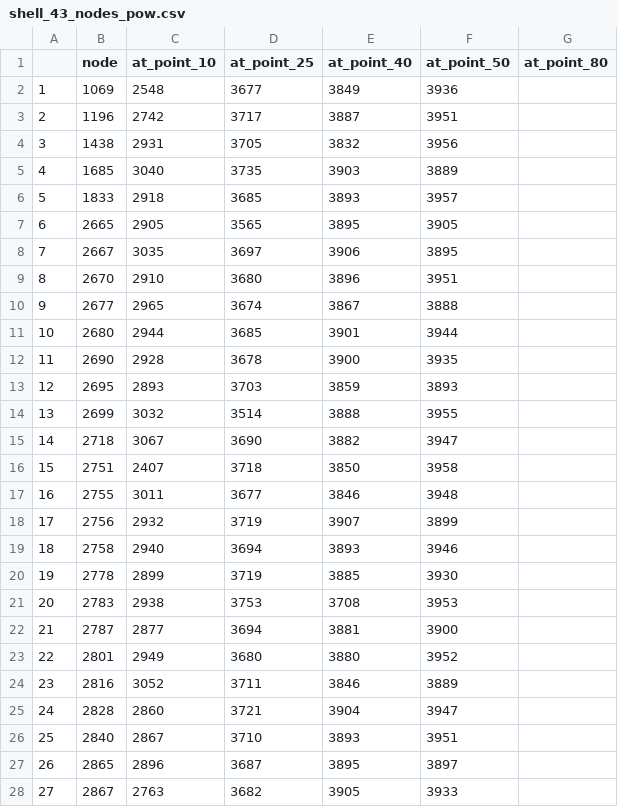
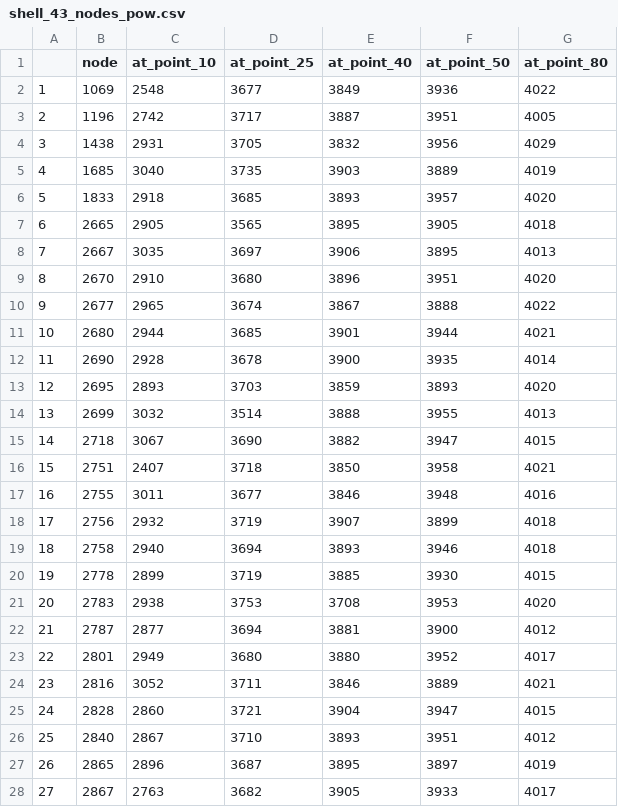
Before and after one commit to dheeraj-2000/6th_sem_Academics, a CSV file: SocialNetworkAnalysis/Course Project/Experiment 1/Extended/Facebook/shell43/shell_43_nodes_pow.csv, drawn as a sheet; only a part is shown; the diff covers the shown part only.

Commit message:
added diffu power of shelll33 at p 0.8

```diff
--- a/SocialNetworkAnalysis/Course Project/Experiment 1/Extended/Facebook/shell43/shell_43_nodes_pow.csv
+++ b/SocialNetworkAnalysis/Course Project/Experiment 1/Extended/Facebook/shell43/shell_43_nodes_pow.csv
@@ -1,28 +1,28 @@
 ,node,at_point_10,at_point_25,at_point_40,at_point_50,at_point_80
-1,1069,2548,3677,3849,3936,
-2,1196,2742,3717,3887,3951,
-3,1438,2931,3705,3832,3956,
-4,1685,3040,3735,3903,3889,
-5,1833,2918,3685,3893,3957,
-6,2665,2905,3565,3895,3905,
-7,2667,3035,3697,3906,3895,
-8,2670,2910,3680,3896,3951,
-9,2677,2965,3674,3867,3888,
-10,2680,2944,3685,3901,3944,
-11,2690,2928,3678,3900,3935,
-12,2695,2893,3703,3859,3893,
-13,2699,3032,3514,3888,3955,
-14,2718,3067,3690,3882,3947,
-15,2751,2407,3718,3850,3958,
-16,2755,3011,3677,3846,3948,
-17,2756,2932,3719,3907,3899,
-18,2758,2940,3694,3893,3946,
-19,2778,2899,3719,3885,3930,
-20,2783,2938,3753,3708,3953,
-21,2787,2877,3694,3881,3900,
-22,2801,2949,3680,3880,3952,
-23,2816,3052,3711,3846,3889,
-24,2828,2860,3721,3904,3947,
-25,2840,2867,3710,3893,3951,
-26,2865,2896,3687,3895,3897,
-27,2867,2763,3682,3905,3933,
+1,1069,2548,3677,3849,3936,4022
+2,1196,2742,3717,3887,3951,4005
+3,1438,2931,3705,3832,3956,4029
+4,1685,3040,3735,3903,3889,4019
+5,1833,2918,3685,3893,3957,4020
+6,2665,2905,3565,3895,3905,4018
+7,2667,3035,3697,3906,3895,4013
+8,2670,2910,3680,3896,3951,4020
+9,2677,2965,3674,3867,3888,4022
+10,2680,2944,3685,3901,3944,4021
+11,2690,2928,3678,3900,3935,4014
+12,2695,2893,3703,3859,3893,4020
+13,2699,3032,3514,3888,3955,4013
+14,2718,3067,3690,3882,3947,4015
+15,2751,2407,3718,3850,3958,4021
+16,2755,3011,3677,3846,3948,4016
+17,2756,2932,3719,3907,3899,4018
+18,2758,2940,3694,3893,3946,4018
+19,2778,2899,3719,3885,3930,4015
+20,2783,2938,3753,3708,3953,4020
+21,2787,2877,3694,3881,3900,4012
+22,2801,2949,3680,3880,3952,4017
+23,2816,3052,3711,3846,3889,4021
+24,2828,2860,3721,3904,3947,4015
+25,2840,2867,3710,3893,3951,4012
+26,2865,2896,3687,3895,3897,4019
+27,2867,2763,3682,3905,3933,4017
```
Also changed, not shown: 58 edited cells elsewhere in this file, 8 other files.
